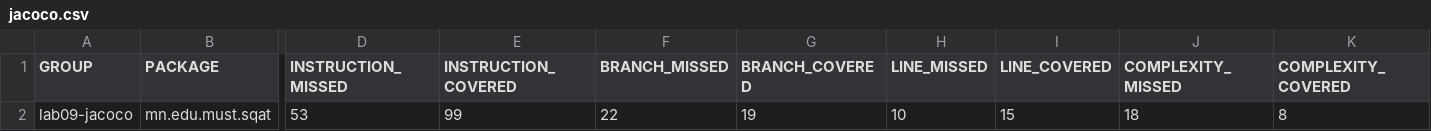
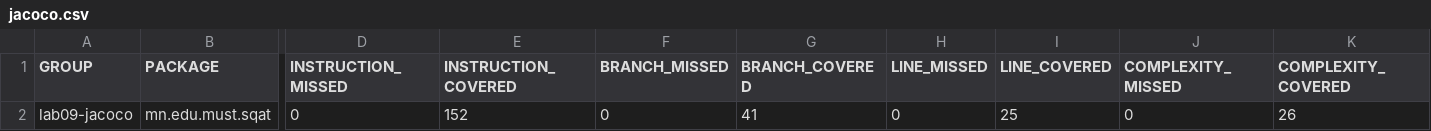
Before and after one commit to Nursultan0511/lab09-jacoco, a CSV file: target/site/jacoco/jacoco.csv, drawn as a sheet; only a part is shown, gaps mark what is left out; the diff names each change by its address in the sheet, - before the commit and + after, or states it on an @@ line.

```diff
--- a/target/site/jacoco/jacoco.csv
+++ b/target/site/jacoco/jacoco.csv
-D2 (INSTRUCTION_MISSED): 53
+D2 (INSTRUCTION_MISSED): 0
-E2 (INSTRUCTION_COVERED): 99
+E2 (INSTRUCTION_COVERED): 152
-F2 (BRANCH_MISSED): 22
+F2 (BRANCH_MISSED): 0
-G2 (BRANCH_COVERED): 19
+G2 (BRANCH_COVERED): 41
-H2 (LINE_MISSED): 10
+H2 (LINE_MISSED): 0
-I2 (LINE_COVERED): 15
+I2 (LINE_COVERED): 25
-J2 (COMPLEXITY_MISSED): 18
+J2 (COMPLEXITY_MISSED): 0
-K2 (COMPLEXITY_COVERED): 8
+K2 (COMPLEXITY_COVERED): 26
```
Also changed, not shown: 17 other files.
